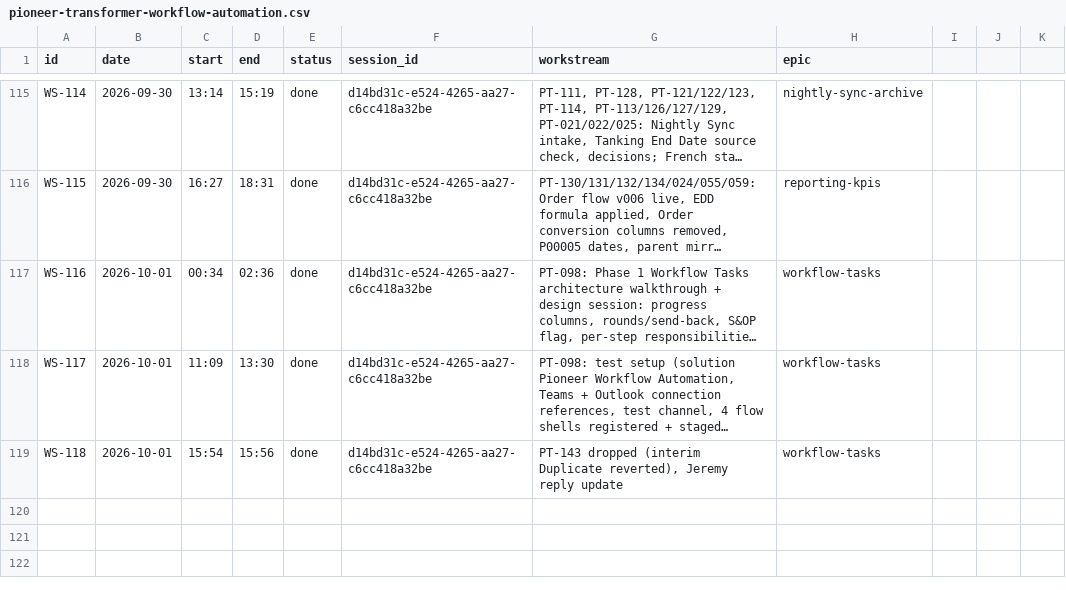
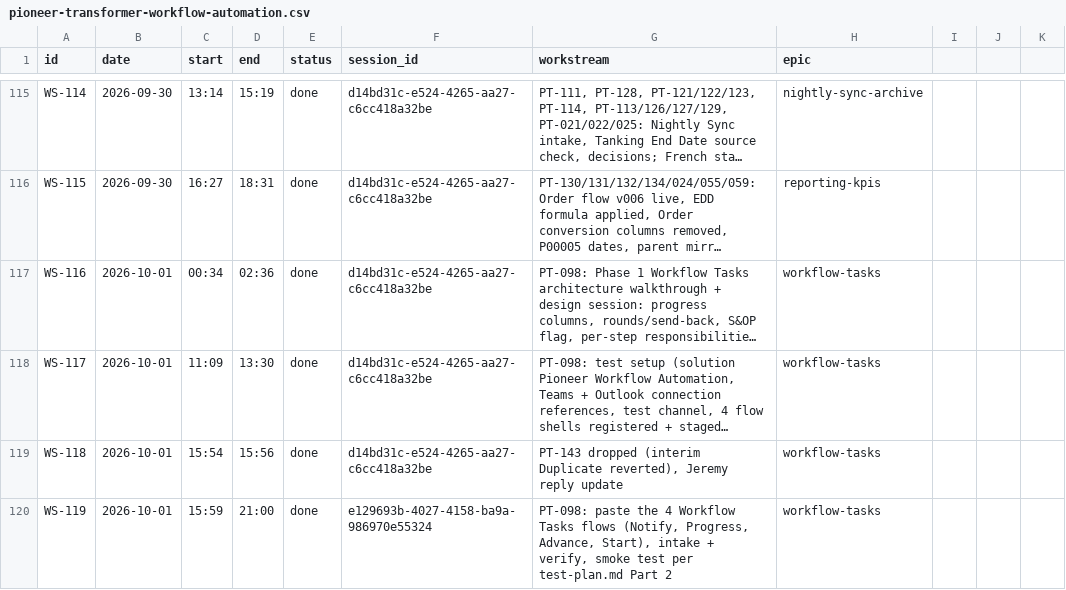
Before and after one commit to Biplan-Consulting-Services/sankerbaril-Timesheets, a CSV file: pioneer-transformer-workflow-automation.csv, drawn as a sheet; only a part is shown, gaps mark what is left out; long unchanged cells end in …; the diff names each change by its address in the sheet, - before the commit and + after, or states it on an @@ line.

```diff
--- a/pioneer-transformer-workflow-automation.csv
+++ b/pioneer-transformer-workflow-automation.csv
+row 120: WS-119 | 2026-10-01 | 15:59 | 21:00 | done | e129693b-4027-4158-ba9a-986970e55324 | PT-098: paste the 4 Workflow Tasks flows (Notify, Progress, Advance, Start), intake + verify, smoke test per test-plan.md Part 2 | workflow-tasks
```
Also changed, not shown: jira/overrides.csv, jira/ticket-map.csv, 15 other files.
